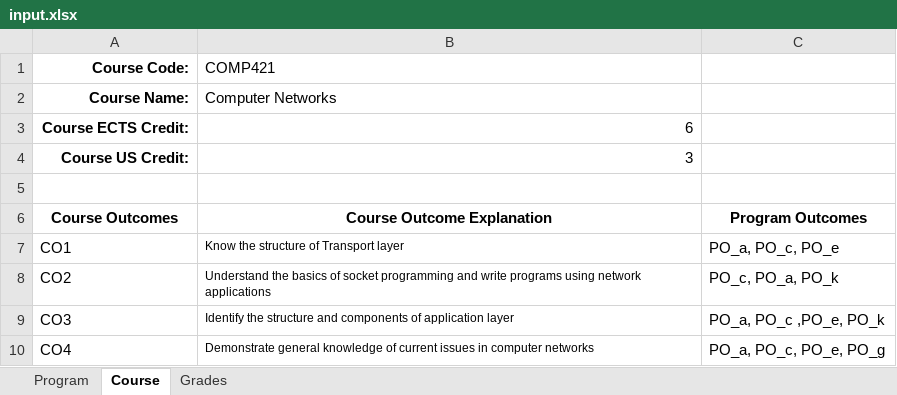
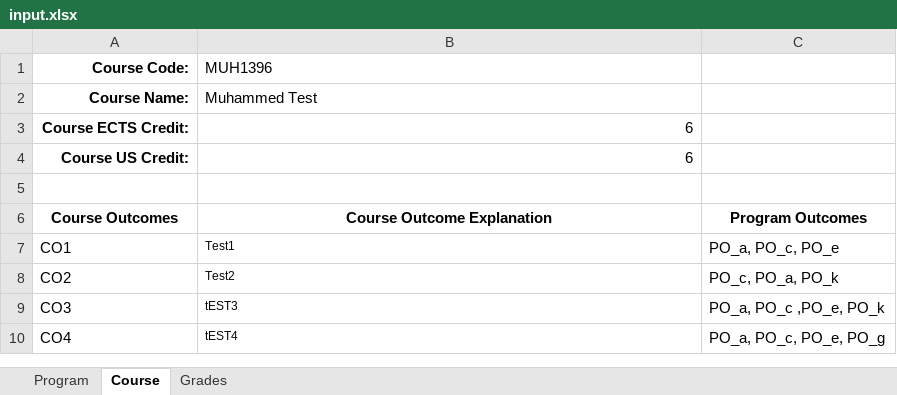
Before and after one commit to alpgokcek/spa-analyzer-flask, an Excel workbook: uploads/input.xlsx, sheet Course, drawn as a sheet; values as stored, in another font and other column widths than the file's, no borders; the diff names each change by its address in the sheet, - before the commit and + after, or states it on an @@ line.

```diff
--- a/uploads/input.xlsx (sheet Course)
+++ b/uploads/input.xlsx (sheet Course)
-B1: COMP421
+B1: MUH1396
-B2 (MUH1396): Computer Networks
+B2 (MUH1396): Muhammed Test
-B4 (MUH1396): 3
+B4 (MUH1396): 6
-B7 (MUH1396): Know the structure of Transport layer
+B7 (MUH1396): Test1
-B8 (MUH1396): Understand the basics of socket programming and write programs using network applications
+B8 (MUH1396): Test2
-B9 (MUH1396): Identify the structure and components of application layer
+B9 (MUH1396): tEST3
-B10 (MUH1396): Demonstrate general knowledge of current issues in computer networks
+B10 (MUH1396): tEST4
```
Also changed, not shown: sheet Grades, 1 other file.
